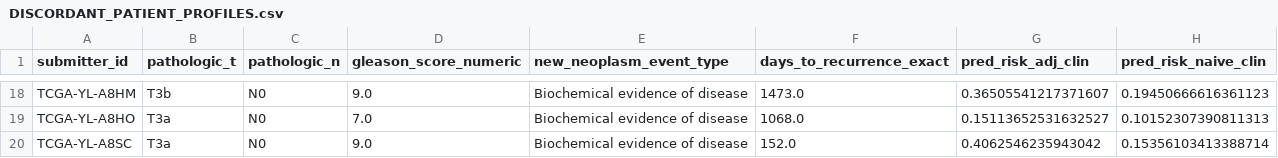
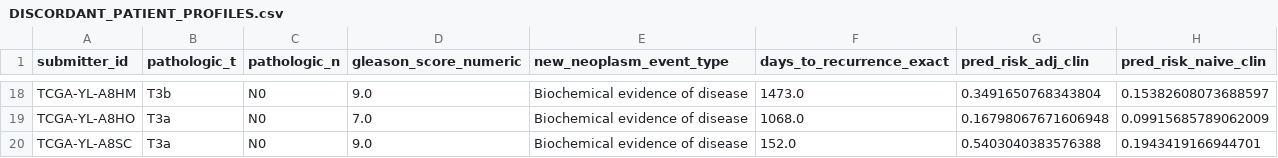
Before and after one commit to joshdrobert/tcga-prad, a CSV file: research/oral_sprint_20261101/artifacts/DISCORDANT_PATIENT_PROFILES.csv, drawn as a sheet; only a part is shown, gaps mark what is left out; the diff covers the shown part only; the diff names each change by its address in the sheet, - before the commit and + after, or states it on an @@ line.

```diff
--- a/research/oral_sprint_20261101/artifacts/DISCORDANT_PATIENT_PROFILES.csv
+++ b/research/oral_sprint_20261101/artifacts/DISCORDANT_PATIENT_PROFILES.csv
-G18 (pred_risk_adj_clin): 0.36505541217371607
+G18 (pred_risk_adj_clin): 0.3491650768343804
-H18 (pred_risk_naive_clin): 0.19450666616361123
+H18 (pred_risk_naive_clin): 0.15382608073688597
-G19 (pred_risk_adj_clin): 0.15113652531632527
+G19 (pred_risk_adj_clin): 0.16798067671606948
-H19 (pred_risk_naive_clin): 0.10152307390811313
+H19 (pred_risk_naive_clin): 0.09915685789062009
-G20 (pred_risk_adj_clin): 0.4062546235943042
+G20 (pred_risk_adj_clin): 0.5403040383576388
-H20 (pred_risk_naive_clin): 0.15356103413388714
+H20 (pred_risk_naive_clin): 0.1943419166944701
```
Also changed, not shown: 32 edited cells elsewhere in this file, research/oral_sprint_20261101/CLAIM_LEDGER.csv, research/oral_sprint_20261101/artifacts/DECISION_CURVE_ANALYSIS.csv, 11 other files.
